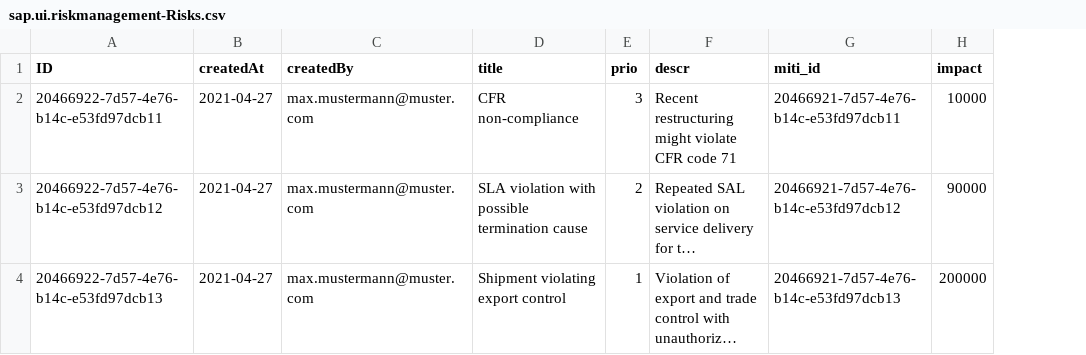
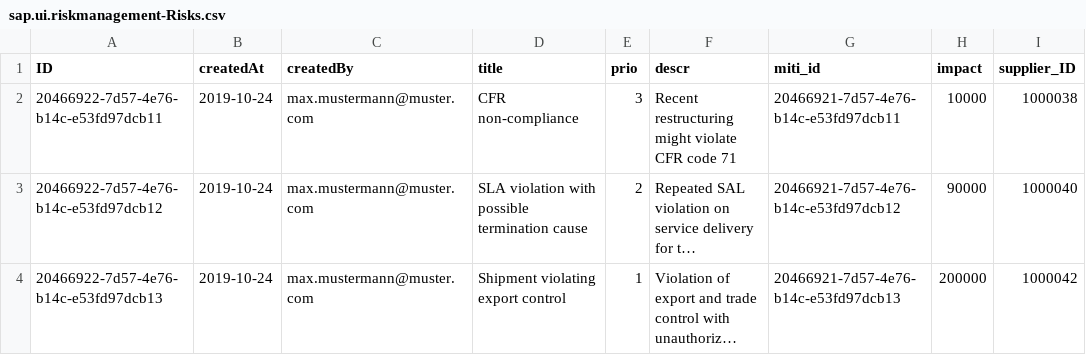
Before and after one commit to shahrukhbhat/cpapp, a CSV file: db/data/sap.ui.riskmanagement-Risks.csv, drawn as a sheet; long unchanged cells end in …; the diff names each change by its address in the sheet, - before the commit and + after, or states it on an @@ line.

```diff
--- a/db/data/sap.ui.riskmanagement-Risks.csv
+++ b/db/data/sap.ui.riskmanagement-Risks.csv
+column I (supplier_ID), rows 2-4: 1000038 | 1000040 | 1000042
-B2:B4 (createdAt): 2021-04-27
+B2:B4 (createdAt): 2019-10-24
```
Also changed, not shown: 12 other files.
